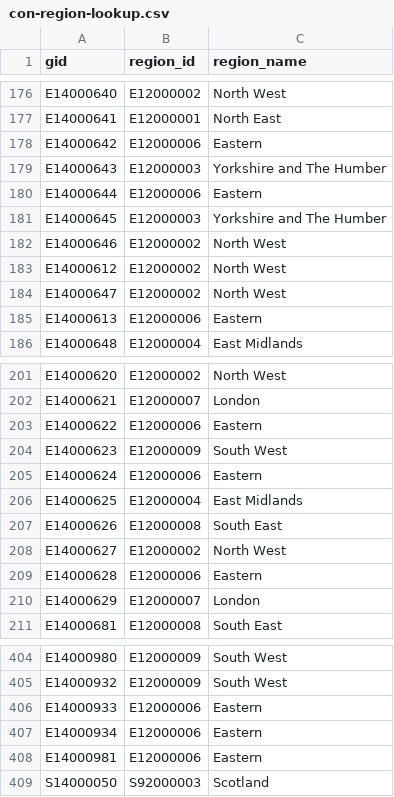
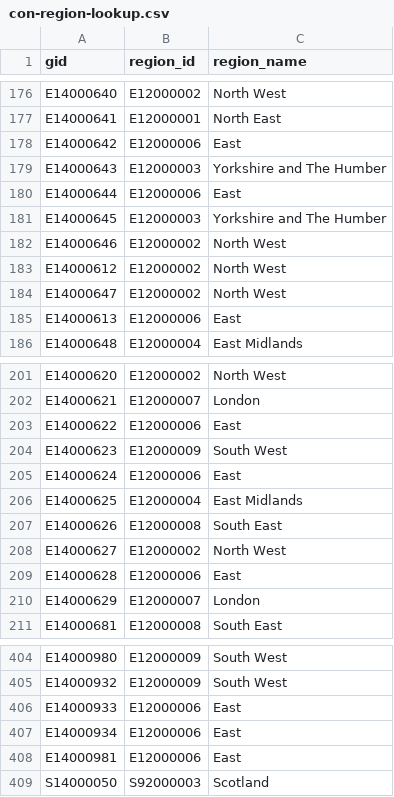
Before and after one commit to houseofcommonslibrary/clbenefits, a CSV file: data-raw/con-region-lookup.csv, drawn as a sheet; only a part is shown, gaps mark what is left out; the diff covers the shown part only.

Commit message:
Fixed a bug in the constituency to region lookup table

```diff
--- a/data-raw/con-region-lookup.csv
+++ b/data-raw/con-region-lookup.csv
@@ -177,5 +177,5 @@ E14000640,E12000002,North West
 E14000641,E12000001,North East
-E14000642,E12000006,Eastern
+E14000642,E12000006,East
 E14000643,E12000003,Yorkshire and The Humber
-E14000644,E12000006,Eastern
+E14000644,E12000006,East
 E14000645,E12000003,Yorkshire and The Humber
@@ -184,3 +184,3 @@ E14000612,E12000002,North West
 E14000647,E12000002,North West
-E14000613,E12000006,Eastern
+E14000613,E12000006,East
 E14000648,E12000004,East Midlands
@@ -202,5 +202,5 @@ E14000620,E12000002,North West
 E14000621,E12000007,London
-E14000622,E12000006,Eastern
+E14000622,E12000006,East
 E14000623,E12000009,South West
-E14000624,E12000006,Eastern
+E14000624,E12000006,East
 E14000625,E12000004,East Midlands
@@ -208,3 +208,3 @@ E14000626,E12000008,South East
 E14000627,E12000002,North West
-E14000628,E12000006,Eastern
+E14000628,E12000006,East
 E14000629,E12000007,London
@@ -405,5 +405,5 @@ E14000980,E12000009,South West
 E14000932,E12000009,South West
-E14000933,E12000006,Eastern
-E14000934,E12000006,Eastern
-E14000981,E12000006,Eastern
+E14000933,E12000006,East
+E14000934,E12000006,East
+E14000981,E12000006,East
 S14000050,S92000003,Scotland
```
Also changed, not shown: 49 edited cells elsewhere in this file, 2 other files.
